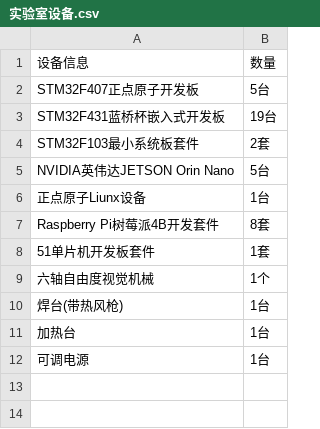
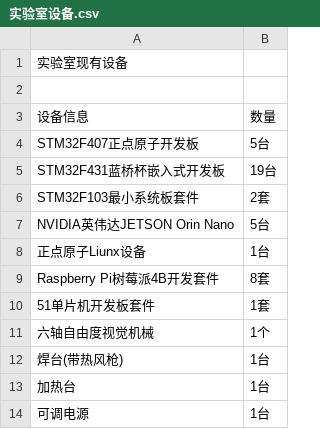
Before and after one commit to CSUST-IOTQRS/Component-list, a CSV file: CSV_Prj/实验室设备.csv, drawn as a sheet; the diff names each change by its address in the sheet, - before the commit and + after, or states it on an @@ line.

Commit message:
Update 实验室设备.csv

```diff
--- a/CSV_Prj/实验室设备.csv
+++ b/CSV_Prj/实验室设备.csv
+row 1: 实验室现有设备
+row 2: (empty)
```
